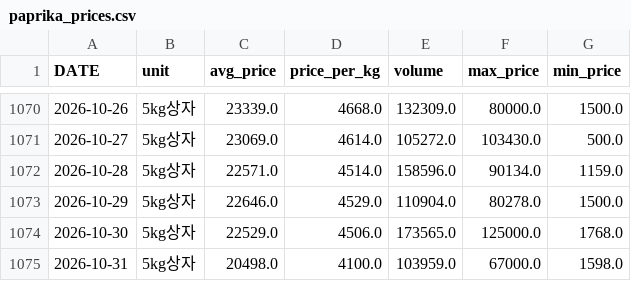
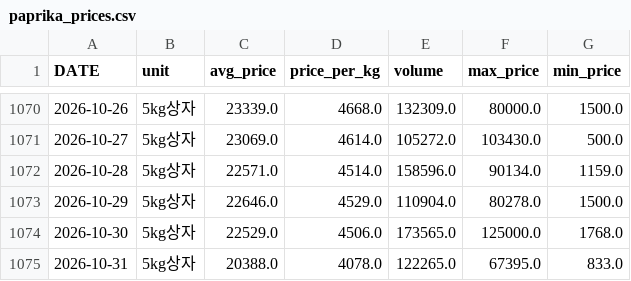
Before and after one commit to greftukim/gref_ai, a CSV file: data/paprika_prices.csv, drawn as a sheet; only a part is shown, gaps mark what is left out.

```diff
--- a/data/paprika_prices.csv
+++ b/data/paprika_prices.csv
@@ -1074,2 +1074,2 @@
 2026-10-30,5kg상자,22529.0,4506.0,173565.0,125000.0,1768.0
-2026-10-31,5kg상자,20498.0,4100.0,103959.0,67000.0,1598.0
+2026-10-31,5kg상자,20388.0,4078.0,122265.0,67395.0,833.0
```
Also changed, not shown: data/cucumber_prices.csv, data/strawberry_prices.csv, 3 other files.
